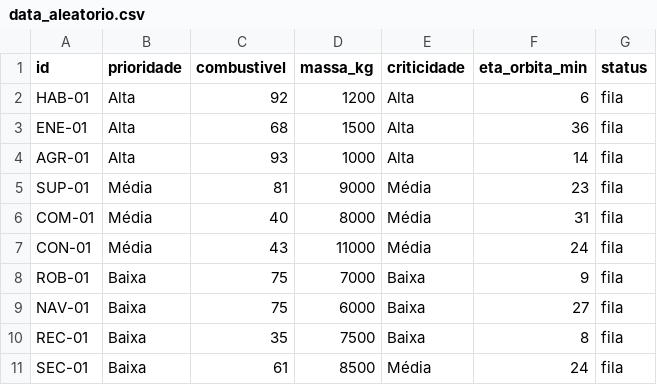
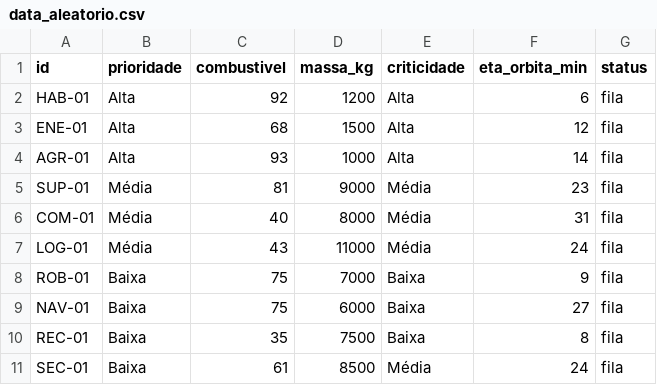
Before and after one commit to aquiladvx/FIAP_F2_Atividade_Integradora, a CSV file: data/data_aleatorio.csv, drawn as a sheet.

```diff
--- a/data/data_aleatorio.csv
+++ b/data/data_aleatorio.csv
@@ -2,3 +2,3 @@ id,prioridade,combustivel,massa_kg,criticidade,eta_orbita_min,status
 HAB-01,Alta,92,1200,Alta,6,fila
-ENE-01,Alta,68,1500,Alta,36,fila
+ENE-01,Alta,68,1500,Alta,12,fila
 AGR-01,Alta,93,1000,Alta,14,fila
@@ -6,3 +6,3 @@ SUP-01,Média,81,9000,Média,23,fila
 COM-01,Média,40,8000,Média,31,fila
-CON-01,Média,43,11000,Média,24,fila
+LOG-01,Média,43,11000,Média,24,fila
 ROB-01,Baixa,75,7000,Baixa,9,fila
```
Also changed, not shown: data/data_critico.csv, data/data_positivo.csv, 1 other file.
